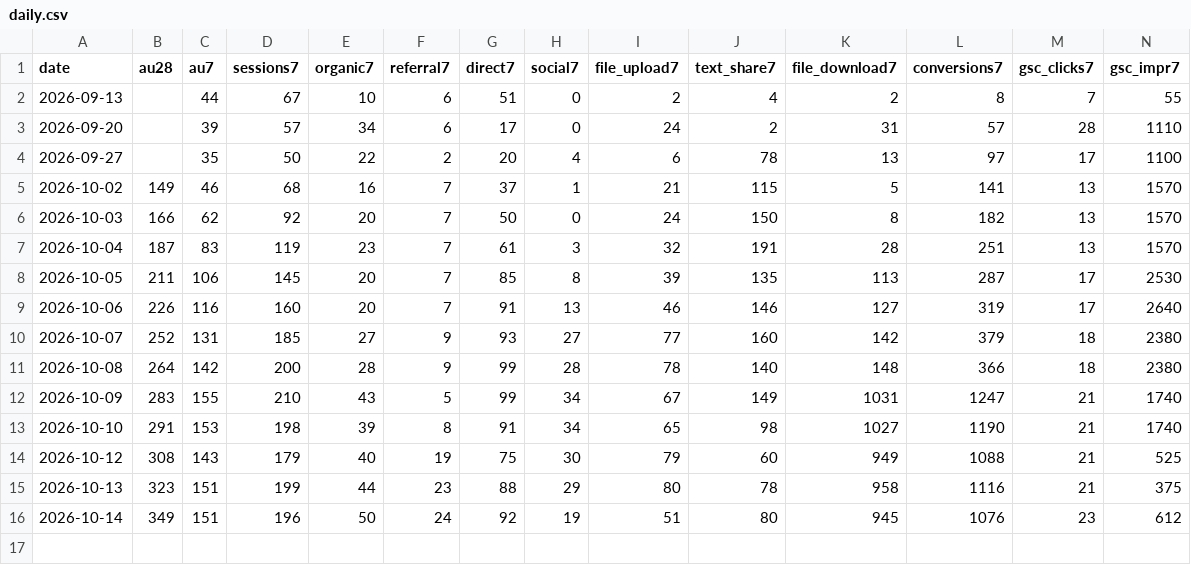
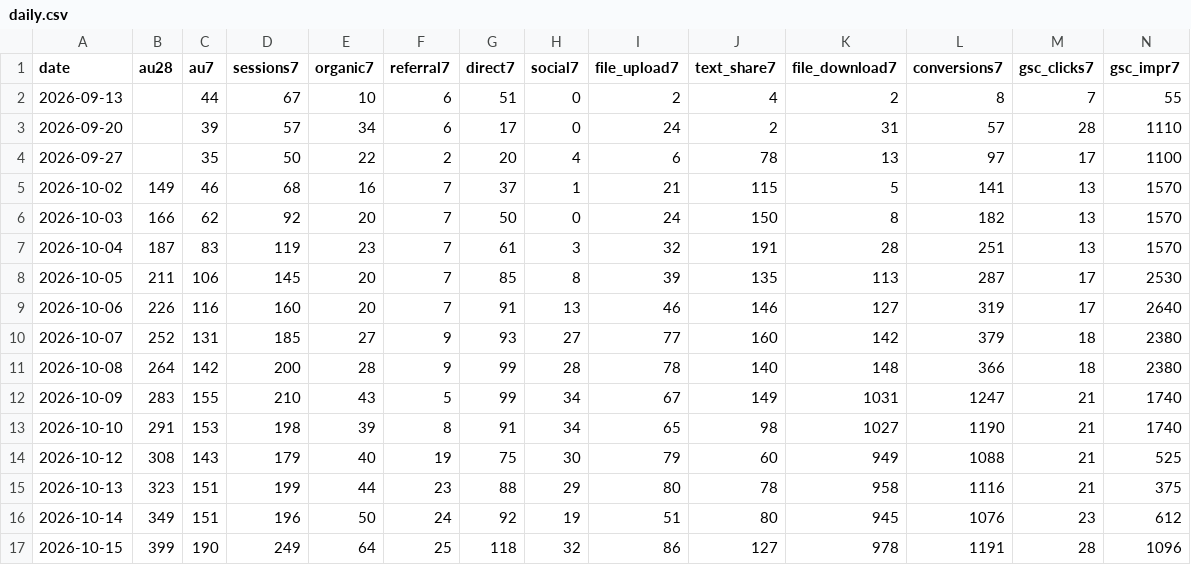
Before and after one commit to Kangchanghwan/only_ai_project, a CSV file: ops/metrics/daily.csv, drawn as a sheet; only a part is shown; rows hold the shown columns only; the diff names each change by its address in the sheet, - before the commit and + after, or states it on an @@ line.

```diff
--- a/ops/metrics/daily.csv
+++ b/ops/metrics/daily.csv
+row 17: 2026-10-15 | 399 | 190 | 249 | 64 | 25 | 118 | 32 | 86 | 127 | 978 | 1191 | 28 | 1096
```
Also changed, not shown: 4 other files.
